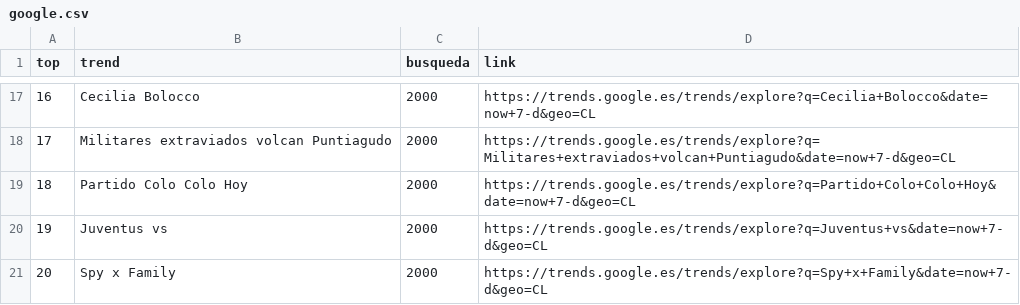
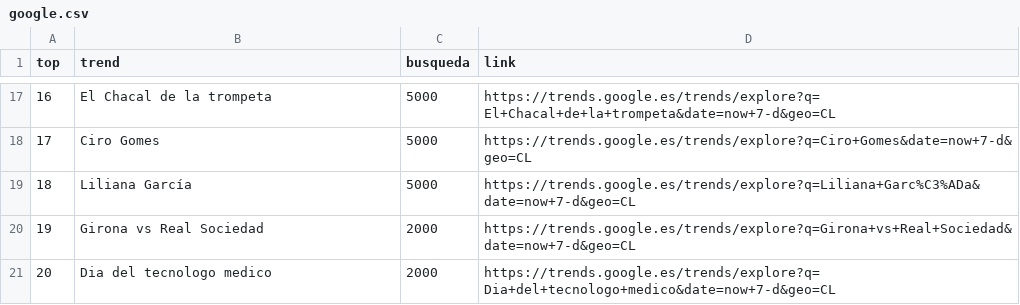
Before and after one commit to cristian-data-science/social_spider_app, a CSV file: resultados/google.csv, drawn as a sheet; only a part is shown, gaps mark what is left out; the diff covers the shown part only.

```diff
--- a/resultados/google.csv
+++ b/resultados/google.csv
@@ -17,5 +17,5 @@ top,trend,busqueda,link
-16,Cecilia Bolocco,2000,https://trends.google.es/trends/explore?q=Cecilia+Bolocco&date=now+7-d&geo=CL
-17,Militares extraviados volcan Puntiagudo,2000,https://trends.google.es/trends/explore?q=Militares+extraviados+volcan+Puntiagudo&date=now+7-d&geo=CL
-18,Partido Colo Colo Hoy,2000,https://trends.google.es/trends/explore?q=Partido+Colo+Colo+Hoy&date=now+7-d&geo=CL
-19,Juventus vs,2000,https://trends.google.es/trends/explore?q=Juventus+vs&date=now+7-d&geo=CL
-20,Spy x Family,2000,https://trends.google.es/trends/explore?q=Spy+x+Family&date=now+7-d&geo=CL
+16,El Chacal de la trompeta,5000,https://trends.google.es/trends/explore?q=El+Chacal+de+la+trompeta&date=now+7-d&geo=CL
+17,Ciro Gomes,5000,https://trends.google.es/trends/explore?q=Ciro+Gomes&date=now+7-d&geo=CL
+18,Liliana García,5000,https://trends.google.es/trends/explore?q=Liliana+Garc%C3%ADa&date=now+7-d&geo=CL
+19,Girona vs Real Sociedad,2000,https://trends.google.es/trends/explore?q=Girona+vs+Real+Sociedad&date=now+7-d&geo=CL
+20,Dia del tecnologo medico,2000,https://trends.google.es/trends/explore?q=Dia+del+tecnologo+medico&date=now+7-d&geo=CL
```
Also changed, not shown: 37 edited cells elsewhere in this file, resultados/twitter.csv, resultados/youtube.csv.
